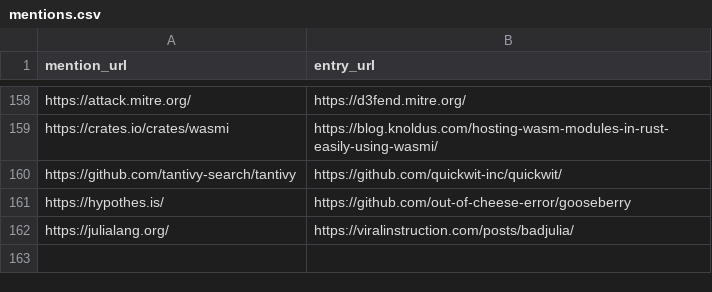
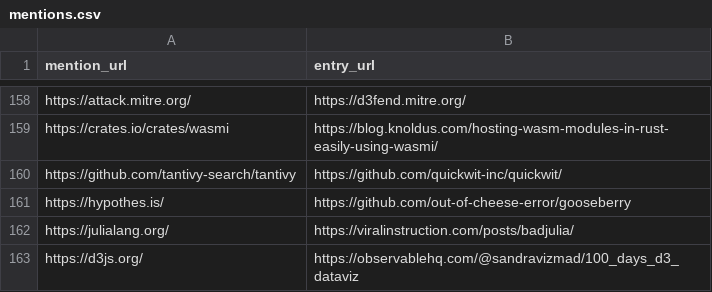
Before and after one commit to arnau/seachess, a CSV file: bulletins/mentions.csv, drawn as a sheet; only a part is shown, gaps mark what is left out; the diff names each change by its address in the sheet, - before the commit and + after, or states it on an @@ line.

```diff
--- a/bulletins/mentions.csv
+++ b/bulletins/mentions.csv
+row 163: https://d3js.org/ | https://observablehq.com/@sandravizmad/100_days_d3_dataviz
```
Also changed, not shown: bulletins/entries.csv, bulletins/issues.csv.
